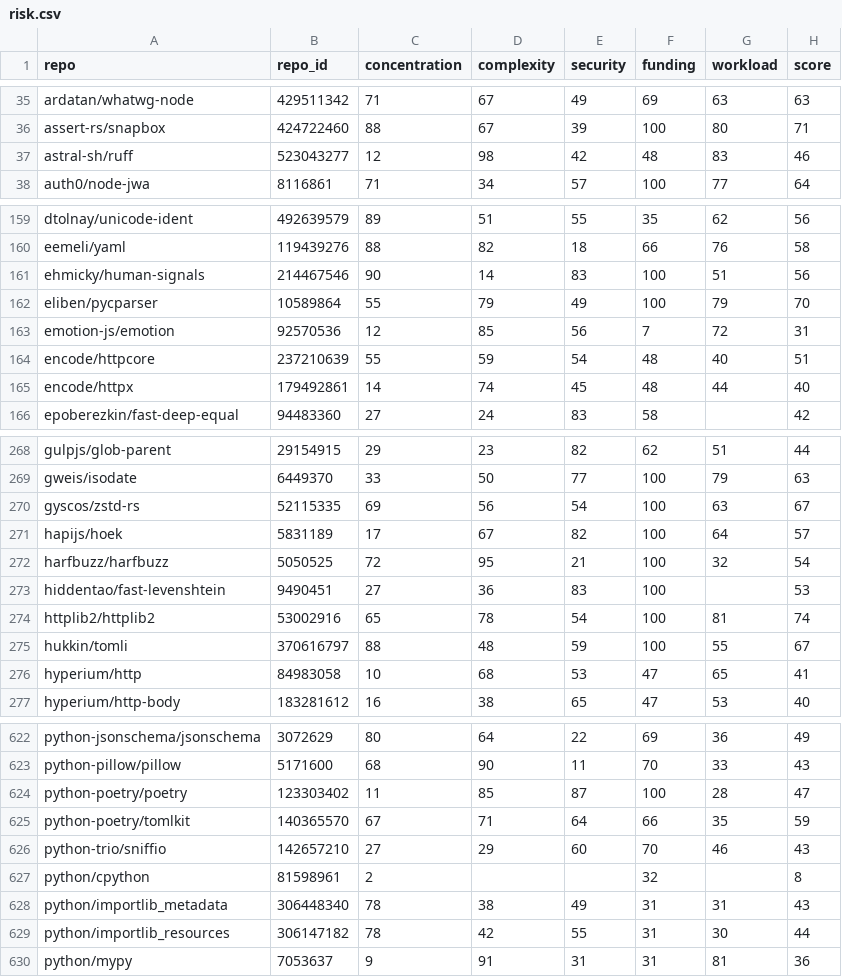
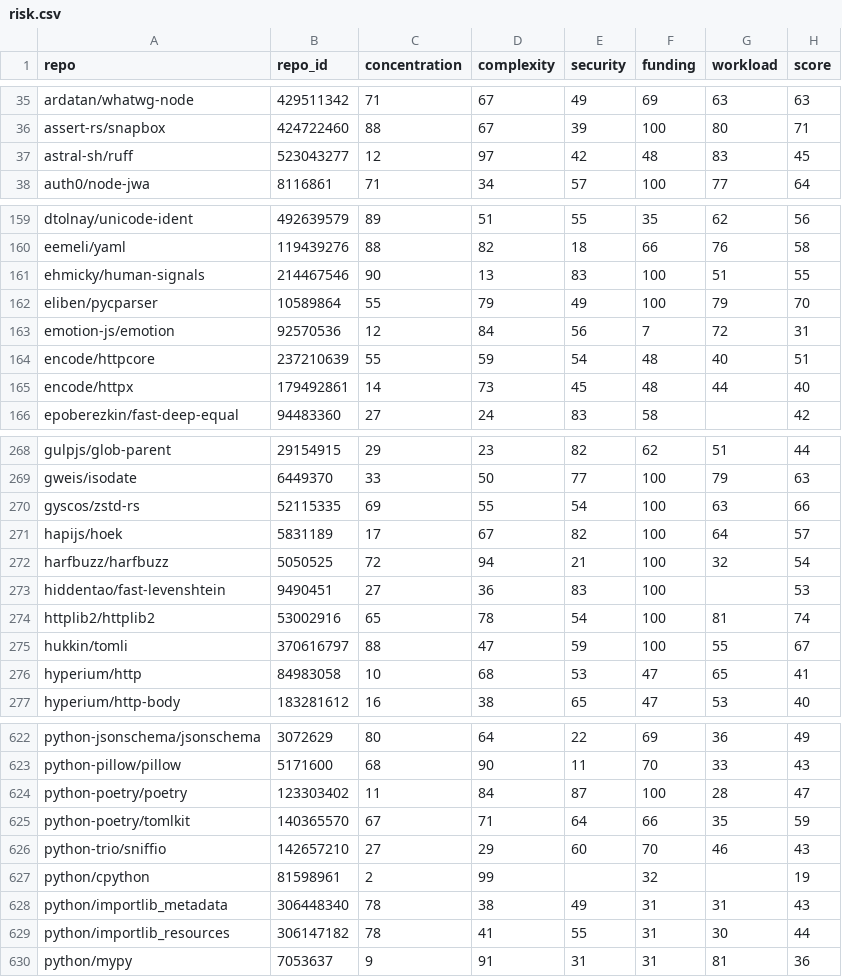
Before and after one commit to osendowment/model, a CSV file: data/risk/risk.csv, drawn as a sheet; only a part is shown, gaps mark what is left out; the diff covers the shown part only.

```diff
--- a/data/risk/risk.csv
+++ b/data/risk/risk.csv
@@ -36,3 +36,3 @@ ardatan/whatwg-node,429511342,71,67,49,69,63,63
 assert-rs/snapbox,424722460,88,67,39,100,80,71
-astral-sh/ruff,523043277,12,98,42,48,83,46
+astral-sh/ruff,523043277,12,97,42,48,83,45
 auth0/node-jwa,8116861,71,34,57,100,77,64
@@ -160,7 +160,7 @@ dtolnay/unicode-ident,492639579,89,51,55,35,62,56
 eemeli/yaml,119439276,88,82,18,66,76,58
-ehmicky/human-signals,214467546,90,14,83,100,51,56
+ehmicky/human-signals,214467546,90,13,83,100,51,55
 eliben/pycparser,10589864,55,79,49,100,79,70
-emotion-js/emotion,92570536,12,85,56,7,72,31
+emotion-js/emotion,92570536,12,84,56,7,72,31
 encode/httpcore,237210639,55,59,54,48,40,51
-encode/httpx,179492861,14,74,45,48,44,40
+encode/httpx,179492861,14,73,45,48,44,40
 epoberezkin/fast-deep-equal,94483360,27,24,83,58,,42
@@ -269,8 +269,8 @@ gulpjs/glob-parent,29154915,29,23,82,62,51,44
 gweis/isodate,6449370,33,50,77,100,79,63
-gyscos/zstd-rs,52115335,69,56,54,100,63,67
+gyscos/zstd-rs,52115335,69,55,54,100,63,66
 hapijs/hoek,5831189,17,67,82,100,64,57
-harfbuzz/harfbuzz,5050525,72,95,21,100,32,54
+harfbuzz/harfbuzz,5050525,72,94,21,100,32,54
 hiddentao/fast-levenshtein,9490451,27,36,83,100,,53
 httplib2/httplib2,53002916,65,78,54,100,81,74
-hukkin/tomli,370616797,88,48,59,100,55,67
+hukkin/tomli,370616797,88,47,59,100,55,67
 hyperium/http,84983058,10,68,53,47,65,41
@@ -623,8 +623,8 @@ python-jsonschema/jsonschema,3072629,80,64,22,69,36,49
 python-pillow/pillow,5171600,68,90,11,70,33,43
-python-poetry/poetry,123303402,11,85,87,100,28,47
+python-poetry/poetry,123303402,11,84,87,100,28,47
 python-poetry/tomlkit,140365570,67,71,64,66,35,59
 python-trio/sniffio,142657210,27,29,60,70,46,43
-python/cpython,81598961,2,,,32,,8
+python/cpython,81598961,2,99,,32,,19
 python/importlib_metadata,306448340,78,38,49,31,31,43
-python/importlib_resources,306147182,78,42,55,31,30,44
+python/importlib_resources,306147182,78,41,55,31,30,44
 python/mypy,7053637,9,91,31,31,81,36
```
Also changed, not shown: 53 edited cells elsewhere in this file, data/risk/complexity.csv, data/sources/git/lizard.csv, 1 other file.
